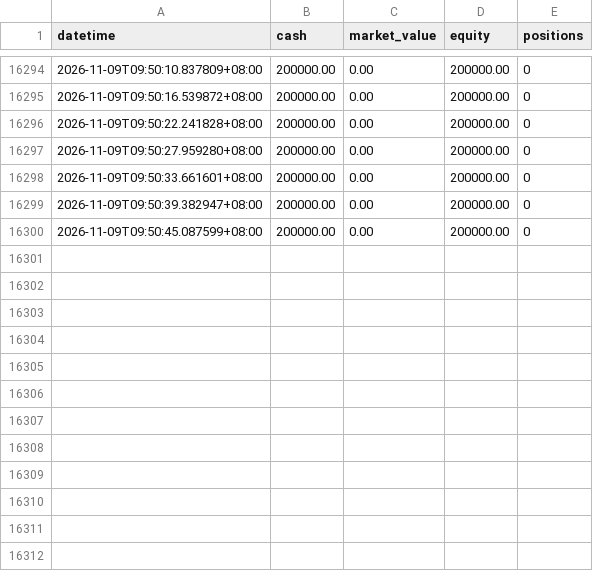
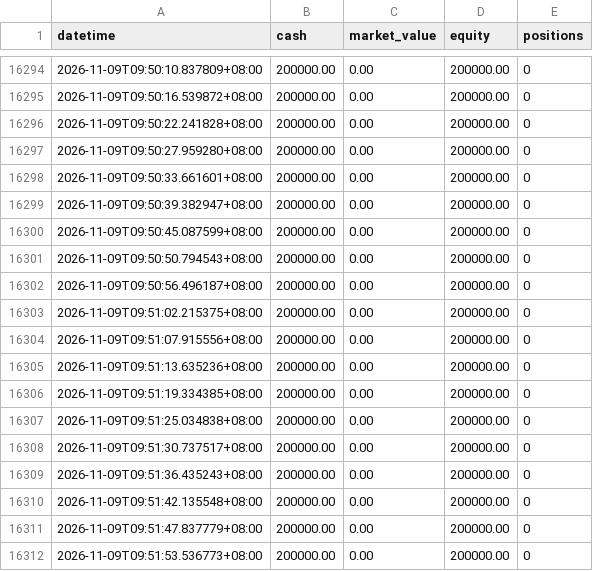
Before and after one commit to huvan9527-a11y/s19-346-, a CSV file: logs/equity.csv, drawn as a sheet; only a part is shown, gaps mark what is left out.

```diff
--- a/logs/equity.csv
+++ b/logs/equity.csv
@@ -16300 +16300,13 @@ datetime,cash,market_value,equity,positions
 2026-11-09T09:50:45.087599+08:00,200000.00,0.00,200000.00,0
+2026-11-09T09:50:50.794543+08:00,200000.00,0.00,200000.00,0
+2026-11-09T09:50:56.496187+08:00,200000.00,0.00,200000.00,0
+2026-11-09T09:51:02.215375+08:00,200000.00,0.00,200000.00,0
+2026-11-09T09:51:07.915556+08:00,200000.00,0.00,200000.00,0
+2026-11-09T09:51:13.635236+08:00,200000.00,0.00,200000.00,0
+2026-11-09T09:51:19.334385+08:00,200000.00,0.00,200000.00,0
+2026-11-09T09:51:25.034838+08:00,200000.00,0.00,200000.00,0
+2026-11-09T09:51:30.737517+08:00,200000.00,0.00,200000.00,0
+2026-11-09T09:51:36.435243+08:00,200000.00,0.00,200000.00,0
+2026-11-09T09:51:42.135548+08:00,200000.00,0.00,200000.00,0
+2026-11-09T09:51:47.837779+08:00,200000.00,0.00,200000.00,0
+2026-11-09T09:51:53.536773+08:00,200000.00,0.00,200000.00,0
```
Also changed, not shown: 4 other files.
